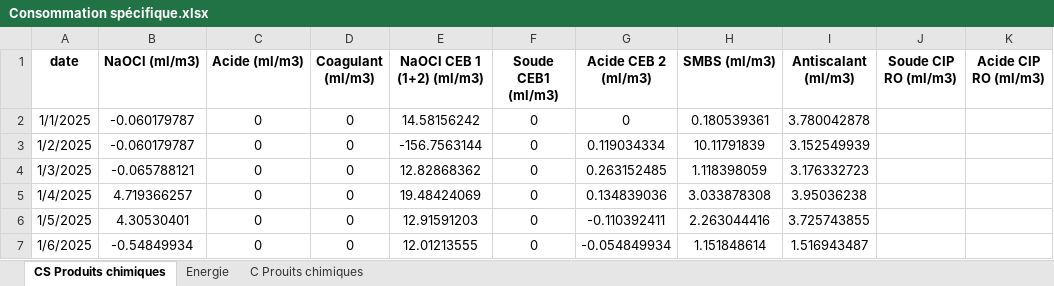
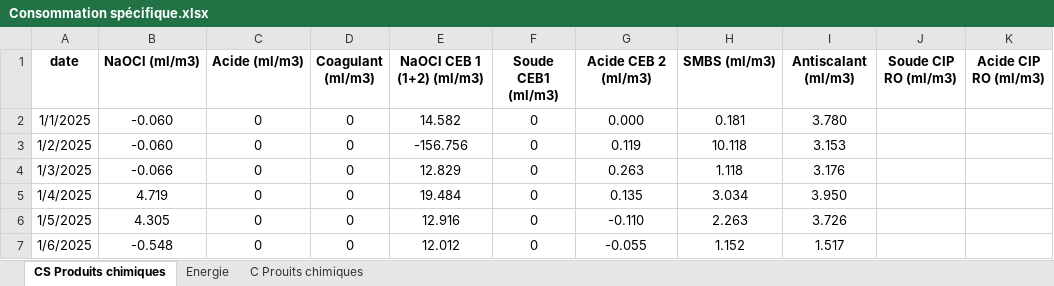
Before and after one commit to Ait-Omar/wave2, an Excel workbook: Consommation spécifique.xlsx, sheet CS Produits chimiques, drawn as a sheet; only a part is shown; values as stored, in another font and other column widths than the file's, no borders; the diff covers the shown part only; the diff names each change by its address in the sheet, - before the commit and + after, or states it on an @@ line.

```diff
--- a/Consommation spécifique.xlsx (sheet CS Produits chimiques)
+++ b/Consommation spécifique.xlsx (sheet CS Produits chimiques)
-B2:B3 (NaOCl (ml/m3)): -0.060179787
+B2:B3 (NaOCl (ml/m3)): -0.060
-E2 (NaOCl CEB 1 (1+2) (ml/m3)): 14.58156242
+E2 (NaOCl CEB 1 (1+2) (ml/m3)): 14.582
-G2 (Acide CEB 2 (ml/m3)): 0
+G2 (Acide CEB 2 (ml/m3)): 0.000
-H2 (SMBS (ml/m3)): 0.180539361
+H2 (SMBS (ml/m3)): 0.181
-I2 (Antiscalant (ml/m3)): 3.780042878
+I2 (Antiscalant (ml/m3)): 3.780
-E3 (NaOCl CEB 1 (1+2) (ml/m3)): -156.7563144
+E3 (NaOCl CEB 1 (1+2) (ml/m3)): -156.756
-G3 (Acide CEB 2 (ml/m3)): 0.119034334
+G3 (Acide CEB 2 (ml/m3)): 0.119
-H3 (SMBS (ml/m3)): 10.11791839
+H3 (SMBS (ml/m3)): 10.118
-I3 (Antiscalant (ml/m3)): 3.152549939
+I3 (Antiscalant (ml/m3)): 3.153
-B4 (NaOCl (ml/m3)): -0.065788121
+B4 (NaOCl (ml/m3)): -0.066
-E4 (NaOCl CEB 1 (1+2) (ml/m3)): 12.82868362
+E4 (NaOCl CEB 1 (1+2) (ml/m3)): 12.829
-G4 (Acide CEB 2 (ml/m3)): 0.263152485
+G4 (Acide CEB 2 (ml/m3)): 0.263
-H4 (SMBS (ml/m3)): 1.118398059
+H4 (SMBS (ml/m3)): 1.118
-I4 (Antiscalant (ml/m3)): 3.176332723
+I4 (Antiscalant (ml/m3)): 3.176
-B5 (NaOCl (ml/m3)): 4.719366257
+B5 (NaOCl (ml/m3)): 4.719
-E5 (NaOCl CEB 1 (1+2) (ml/m3)): 19.48424069
+E5 (NaOCl CEB 1 (1+2) (ml/m3)): 19.484
-G5 (Acide CEB 2 (ml/m3)): 0.134839036
+G5 (Acide CEB 2 (ml/m3)): 0.135
-H5 (SMBS (ml/m3)): 3.033878308
+H5 (SMBS (ml/m3)): 3.034
-I5 (Antiscalant (ml/m3)): 3.95036238
+I5 (Antiscalant (ml/m3)): 3.950
-B6 (NaOCl (ml/m3)): 4.30530401
+B6 (NaOCl (ml/m3)): 4.305
-E6 (NaOCl CEB 1 (1+2) (ml/m3)): 12.91591203
+E6 (NaOCl CEB 1 (1+2) (ml/m3)): 12.916
-G6 (Acide CEB 2 (ml/m3)): -0.110392411
+G6 (Acide CEB 2 (ml/m3)): -0.110
-H6 (SMBS (ml/m3)): 2.263044416
+H6 (SMBS (ml/m3)): 2.263
-I6 (Antiscalant (ml/m3)): 3.725743855
+I6 (Antiscalant (ml/m3)): 3.726
-B7 (NaOCl (ml/m3)): -0.54849934
+B7 (NaOCl (ml/m3)): -0.548
-E7 (NaOCl CEB 1 (1+2) (ml/m3)): 12.01213555
+E7 (NaOCl CEB 1 (1+2) (ml/m3)): 12.012
-G7 (Acide CEB 2 (ml/m3)): -0.054849934
+G7 (Acide CEB 2 (ml/m3)): -0.055
-H7 (SMBS (ml/m3)): 1.151848614
+H7 (SMBS (ml/m3)): 1.152
-I7 (Antiscalant (ml/m3)): 1.516943487
+I7 (Antiscalant (ml/m3)): 1.517
```
Also changed, not shown: 1 added row and 395 edited cells elsewhere in this sheet, sheet C Prouits chimiques, sheet Energie, formulas that keep their value, PRODUCTION 2025.xlsx, 1 other file.
